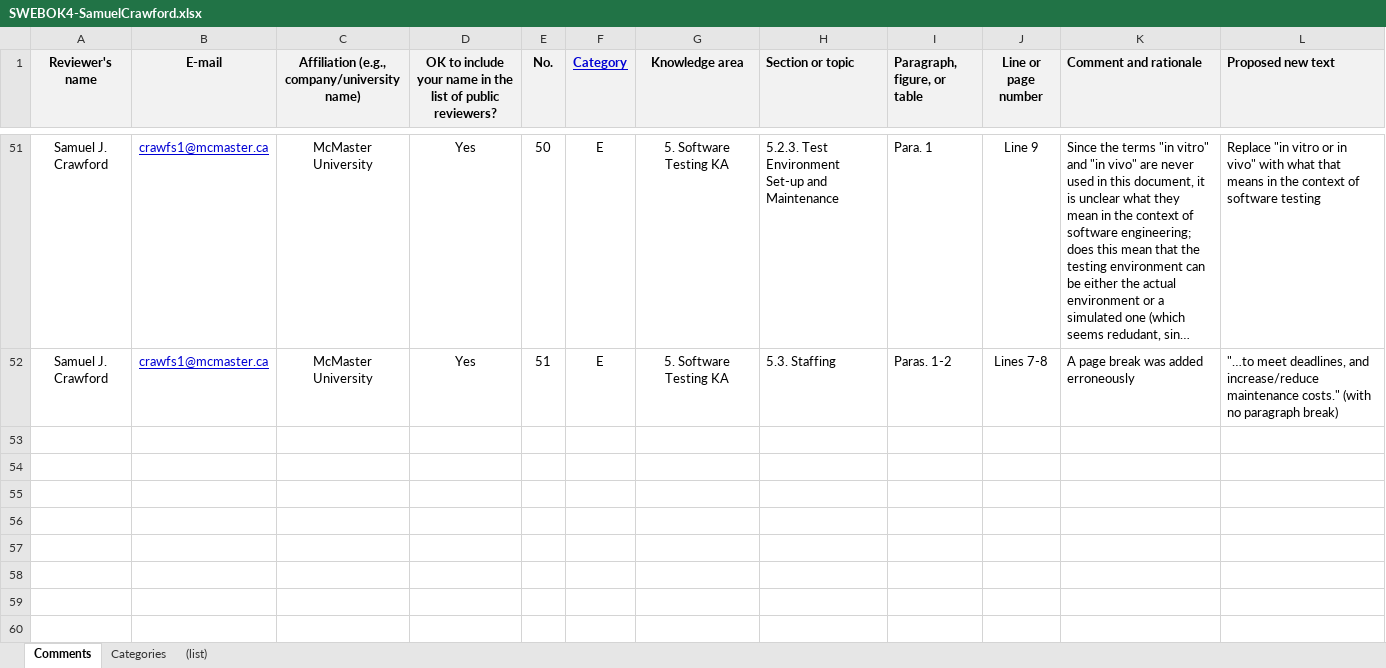
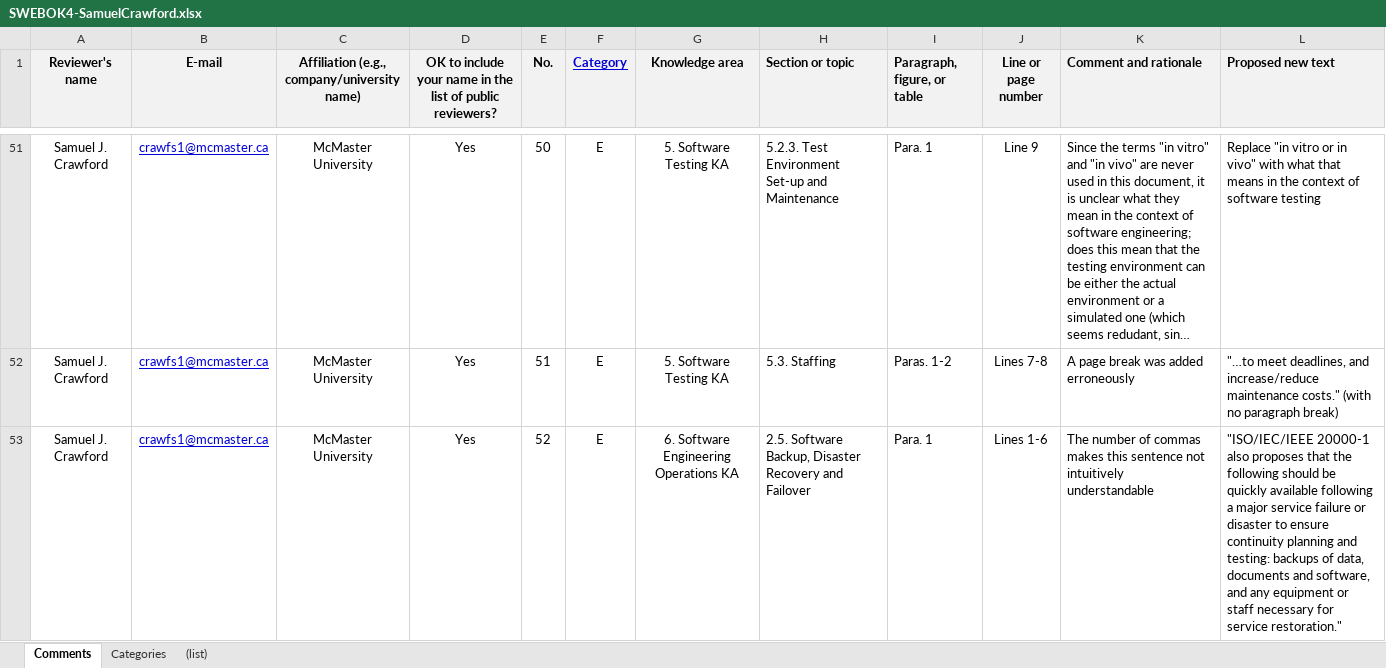
Before and after one commit to samm82/TestingTesting, an Excel workbook: SWEBOK4-SamuelCrawford.xlsx, sheet Comments, drawn as a sheet; only a part is shown, gaps mark what is left out; long unchanged cells end in …; values as stored, in another font and other column widths than the file's, no borders; the diff names each change by its address in the sheet, - before the commit and + after, or states it on an @@ line.

Commit message:
Add notes from SWEBOK's section 2. Software Engineering Operations Planning

```diff
--- a/SWEBOK4-SamuelCrawford.xlsx (sheet Comments)
+++ b/SWEBOK4-SamuelCrawford.xlsx (sheet Comments)
+row 53: Samuel J. Crawford | crawfs1@mcmaster.ca | McMaster University | Yes | 52 | E | 6. Software Engineering Operations KA | 2.5. Software Backup, Disaster Recovery and Failover | Para. 1 | Lines 1-6 | The number of commas makes this sentence not intuitively understandable | "ISO/IEC/IEEE 20000-1 also proposes that the following should be quickly available following a major service failure or disaster to ensure continuity planning and testing: backups of data, documents and software, and any equipment or staff necessary for service restoration."
```
Also changed, not shown: 2 other files.
